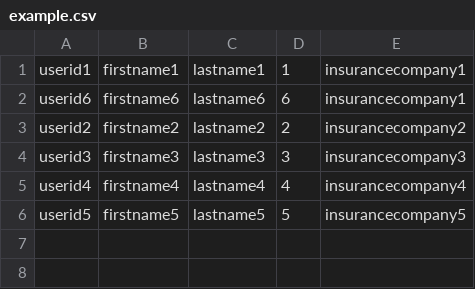
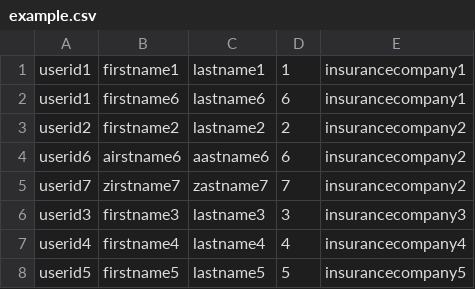
Before and after one commit to jasonskipper/Availity, a CSV file: Question6/example.csv, drawn as a sheet.

Commit message:
Add files via upload

```diff
--- a/Question6/example.csv
+++ b/Question6/example.csv
@@ -1,4 +1,6 @@
 userid1,firstname1,lastname1,1,insurancecompany1
-userid6,firstname6,lastname6,6,insurancecompany1
+userid1,firstname6,lastname6,6,insurancecompany1
 userid2,firstname2,lastname2,2,insurancecompany2
+userid6,airstname6,aastname6,6,insurancecompany2
+userid7,zirstname7,zastname7,7,insurancecompany2
 userid3,firstname3,lastname3,3,insurancecompany3
```
